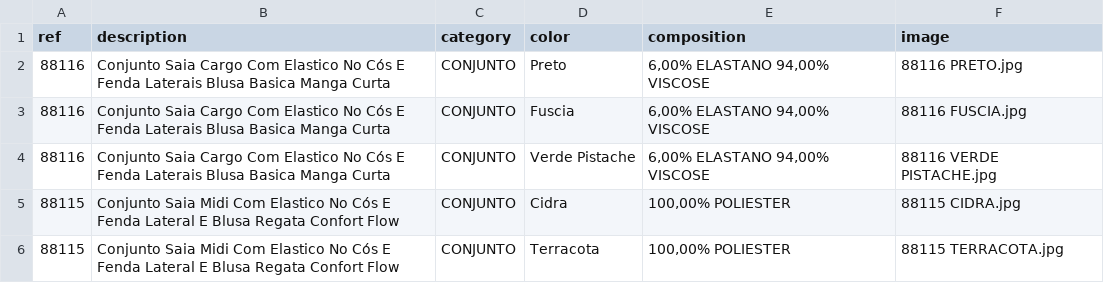
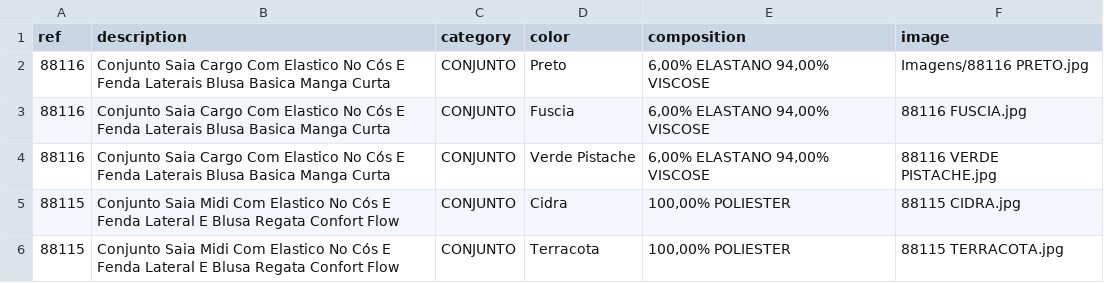
Before and after one commit to victor26sp/Projeto---up4, a CSV file: products.csv, drawn as a sheet; only a part is shown.

Commit message:
Update products.csv

```diff
--- a/products.csv
+++ b/products.csv
@@ -1,3 +1,3 @@
 ref;description;category;color;composition;image
-88116;Conjunto Saia Cargo Com Elastico No Cós E Fenda Laterais Blusa Basica Manga Curta;CONJUNTO;Preto;  6,00% ELASTANO   94,00% VISCOSE;88116 PRETO.jpg
+88116;Conjunto Saia Cargo Com Elastico No Cós E Fenda Laterais Blusa Basica Manga Curta;CONJUNTO;Preto;  6,00% ELASTANO   94,00% VISCOSE;Imagens/88116 PRETO.jpg
 88116;Conjunto Saia Cargo Com Elastico No Cós E Fenda Laterais Blusa Basica Manga Curta;CONJUNTO;Fuscia;  6,00% ELASTANO   94,00% VISCOSE;88116 FUSCIA.jpg
```
